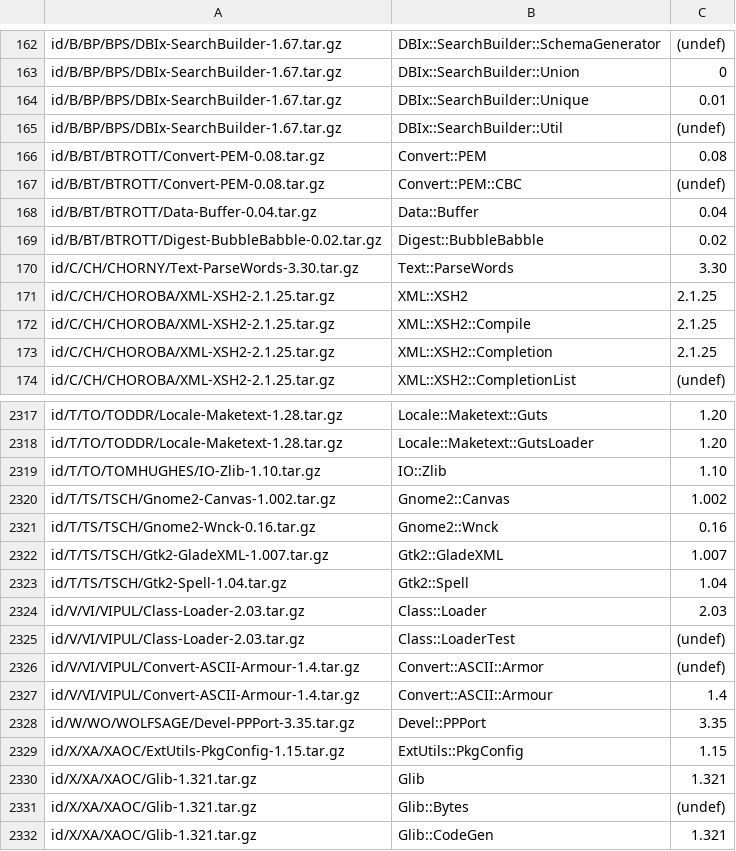
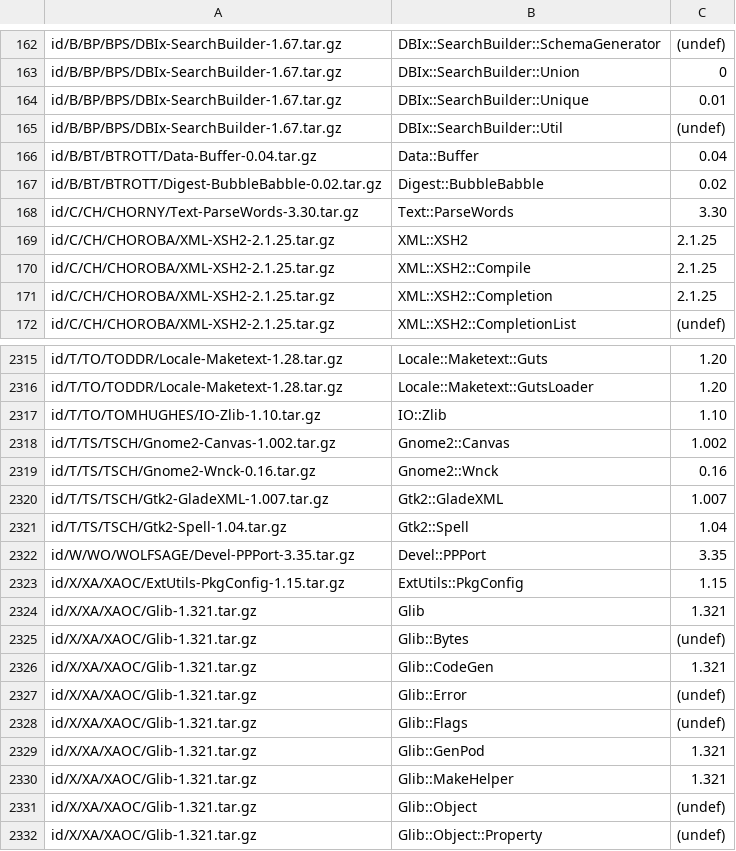
Before and after one commit to kentnl/Gentoo-Util-VirtualDepend, a CSV file: share/module-versions.csv, drawn as a sheet; only a part is shown, gaps mark what is left out; the shorter side is filled out with more unchanged rows; the diff names each change by its address in the sheet, - before the commit and + after, or states it on an @@ line.

Commit message:
Remove special casing for: Class::Loader, Convert::ASCII::Armour, Convert::PEM

```diff
--- a/share/module-versions.csv
+++ b/share/module-versions.csv
-row 166: id/B/BT/BTROTT/Convert-PEM-0.08.tar.gz | Convert::PEM | 0.08
-row 167: id/B/BT/BTROTT/Convert-PEM-0.08.tar.gz | Convert::PEM::CBC | (undef)
-row 2324: id/V/VI/VIPUL/Class-Loader-2.03.tar.gz | Class::Loader | 2.03
-row 2325: id/V/VI/VIPUL/Class-Loader-2.03.tar.gz | Class::LoaderTest | (undef)
-row 2326: id/V/VI/VIPUL/Convert-ASCII-Armour-1.4.tar.gz | Convert::ASCII::Armor | (undef)
-row 2327: id/V/VI/VIPUL/Convert-ASCII-Armour-1.4.tar.gz | Convert::ASCII::Armour | 1.4
```
Also changed, not shown: share/dist-to-gentoo.csv, share/dist-versions.csv, 3 other files.
